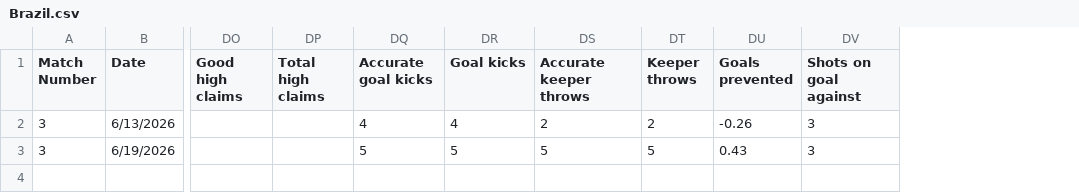
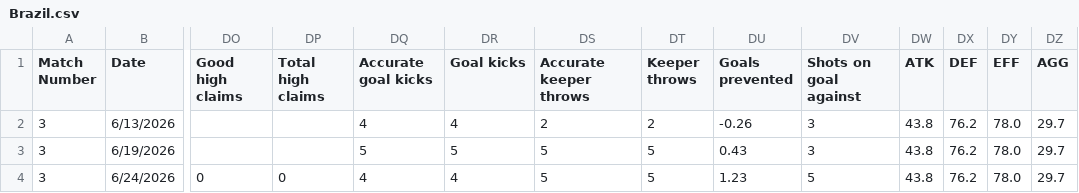
Before and after one commit to khasportfolio/wc26-stats, a CSV file: data/Brazil.csv, drawn as a sheet; only a part is shown, gaps mark what is left out; rows hold the shown columns only; the diff names each change by its address in the sheet, - before the commit and + after, or states it on an @@ line.

```diff
--- a/data/Brazil.csv
+++ b/data/Brazil.csv
+column DW (ATK), rows 2-3: 43.8 | 43.8
+column DX (DEF), rows 2-3: 76.2 | 76.2
+column DY (EFF), rows 2-3: 78.0 | 78.0
+column DZ (AGG), rows 2-3: 29.7 | 29.7
+row 4: 3 | 6/24/2026 | 0 | 0 | 4 | 4 | 5 | 5 | 1.23 | 5 | 43.8 | 76.2 | 78.0 | 29.7
```
Also changed, not shown: data/Canada.csv, data/Mexico.csv, 48 other files.
